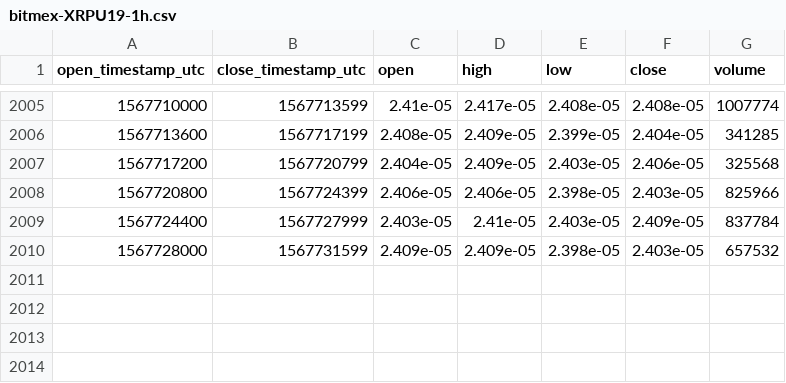
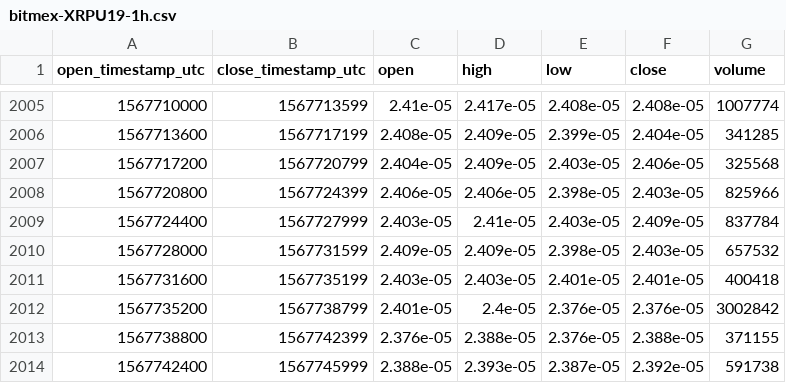
Before and after one commit to cryptobigbro/bitmex-XRPU19, a CSV file: bitmex-XRPU19-1h.csv, drawn as a sheet; only a part is shown, gaps mark what is left out.

Commit message:
Update OHLCV data.

```diff
--- a/bitmex-XRPU19-1h.csv
+++ b/bitmex-XRPU19-1h.csv
@@ -2010 +2010,5 @@ open_timestamp_utc,close_timestamp_utc,open,high,low,close,volume
 1567728000,1567731599,2.409e-05,2.409e-05,2.398e-05,2.403e-05,657532
+1567731600,1567735199,2.403e-05,2.403e-05,2.401e-05,2.401e-05,400418
+1567735200,1567738799,2.401e-05,2.4e-05,2.376e-05,2.376e-05,3002842
+1567738800,1567742399,2.376e-05,2.388e-05,2.376e-05,2.388e-05,371155
+1567742400,1567745999,2.388e-05,2.393e-05,2.387e-05,2.392e-05,591738
```
